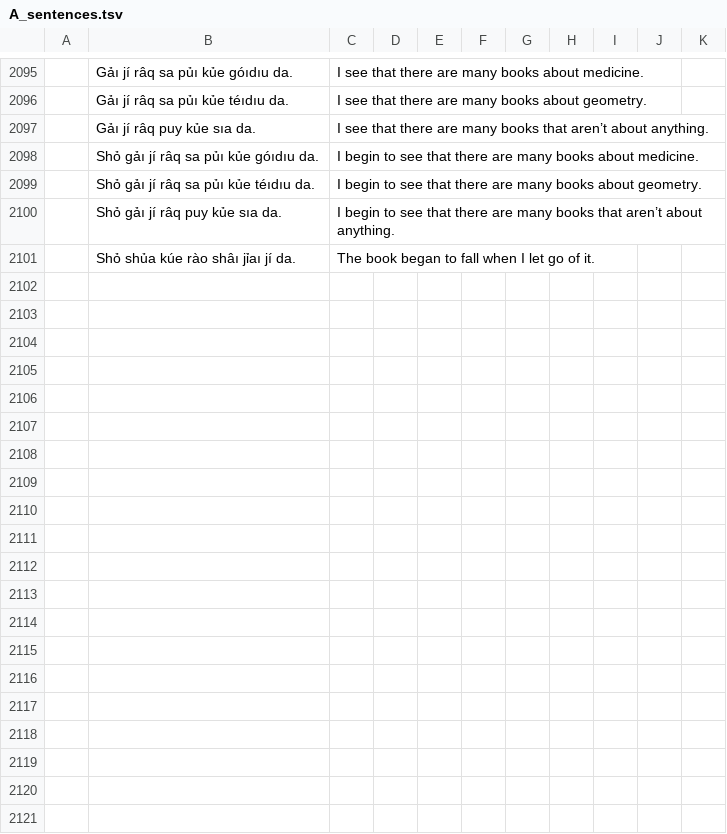
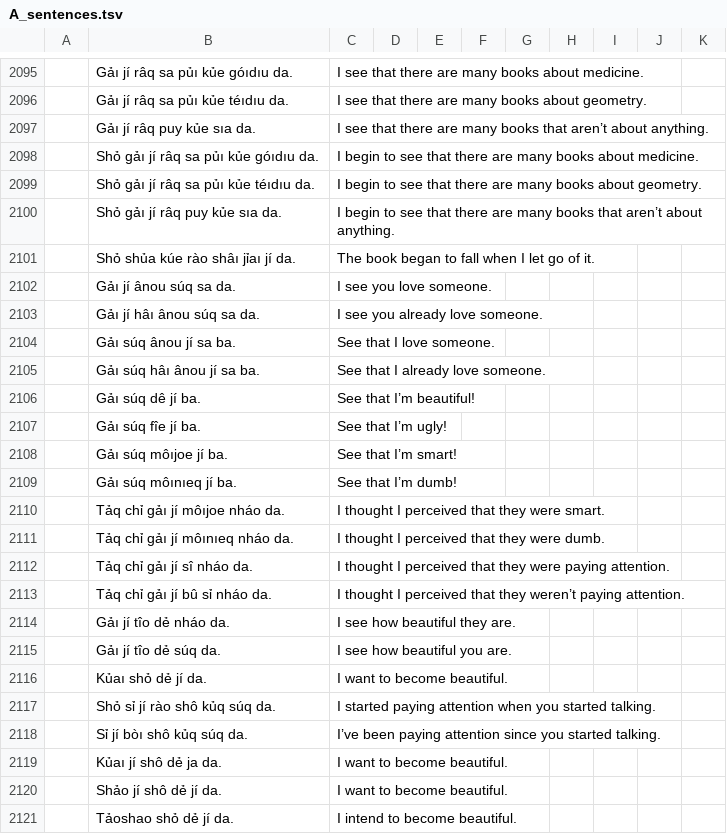
Before and after one commit to toaq/example-sentences, a TSV file: A_sentences.tsv, drawn as a sheet; only a part is shown, gaps mark what is left out; the diff covers the shown part only; the diff names each change by its address in the sheet, - before the commit and + after, or states it on an @@ line.

Commit message:
Finished meeting initial batch of targets.

```diff
--- a/A_sentences.tsv
+++ b/A_sentences.tsv
+row 2102:  | Gảı jí ânou súq sa da. | I see you love someone.
+row 2103:  | Gảı jí hâı ânou súq sa da. | I see you already love someone.
+row 2104:  | Gảı súq ânou jí sa ba. | See that I love someone.
+row 2105:  | Gảı súq hâı ânou jí sa ba. | See that I already love someone.
+row 2106:  | Gảı súq dê jí ba. | See that I’m beautiful!
+row 2107:  | Gảı súq fîe jí ba. | See that I’m ugly!
+row 2108:  | Gảı súq môıjoe jí ba. | See that I’m smart!
+row 2109:  | Gảı súq môınıeq jí ba. | See that I’m dumb!
+row 2110:  | Tảq chỉ gảı jí môıjoe nháo da. | I thought I perceived that they were smart.
+row 2111:  | Tảq chỉ gảı jí môınıeq nháo da. | I thought I perceived that they were dumb.
+row 2112:  | Tảq chỉ gảı jí sî nháo da. | I thought I perceived that they were paying attention.
+row 2113:  | Tảq chỉ gảı jí bû sỉ nháo da. | I thought I perceived that they weren’t paying attention.
+row 2114:  | Gảı jí tîo dẻ nháo da. | I see how beautiful they are.
+row 2115:  | Gảı jí tîo dẻ súq da. | I see how beautiful you are.
+row 2116:  | Kủaı shỏ dẻ jí da. | I want to become beautiful.
+row 2117:  | Shỏ sỉ jí rào shô kủq súq da. | I started paying attention when you started talking.
+row 2118:  | Sỉ jí bòı shô kủq súq da. | I’ve been paying attention since you started talking.
+row 2119:  | Kủaı jí shô dẻ ja da. | I want to become beautiful.
+row 2120:  | Shảo jí shô dẻ jí da. | I want to become beautiful.
+row 2121:  | Tảoshao shỏ dẻ jí da. | I intend to become beautiful.
```
Also changed, not shown: 21 added rows elsewhere in this file.
